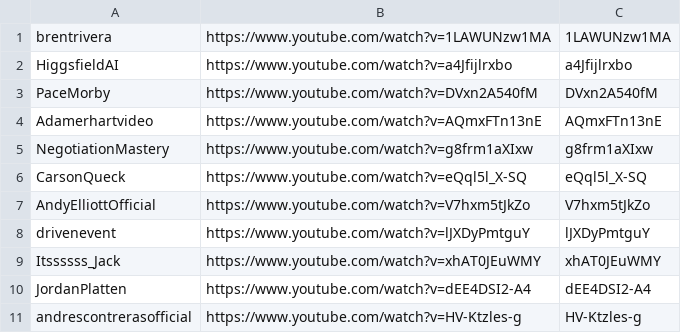
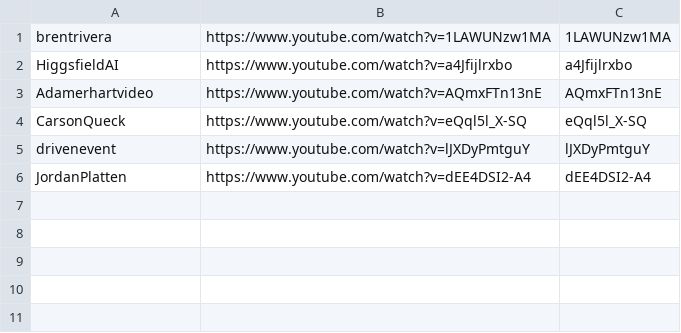
Before and after one commit to technirmata/yt-deep-knowledge-distributed, a TSV file: queue/phase4-remaining.tsv, drawn as a sheet; the diff names each change by its address in the sheet, - before the commit and + after, or states it on an @@ line.

Commit message:
harvest: queue refresh 2026-09-17T01:59Z

```diff
--- a/queue/phase4-remaining.tsv
+++ b/queue/phase4-remaining.tsv
-row 3: PaceMorby | https://www.youtube.com/watch?v=DVxn2A540fM | DVxn2A540fM
-row 5: NegotiationMastery | https://www.youtube.com/watch?v=g8frm1aXIxw | g8frm1aXIxw
-row 7: AndyElliottOfficial | https://www.youtube.com/watch?v=V7hxm5tJkZo | V7hxm5tJkZo
-row 9: Itssssss_Jack | https://www.youtube.com/watch?v=xhAT0JEuWMY | xhAT0JEuWMY
-row 11: andrescontrerasofficial | https://www.youtube.com/watch?v=HV-Ktzles-g | HV-Ktzles-g
```
